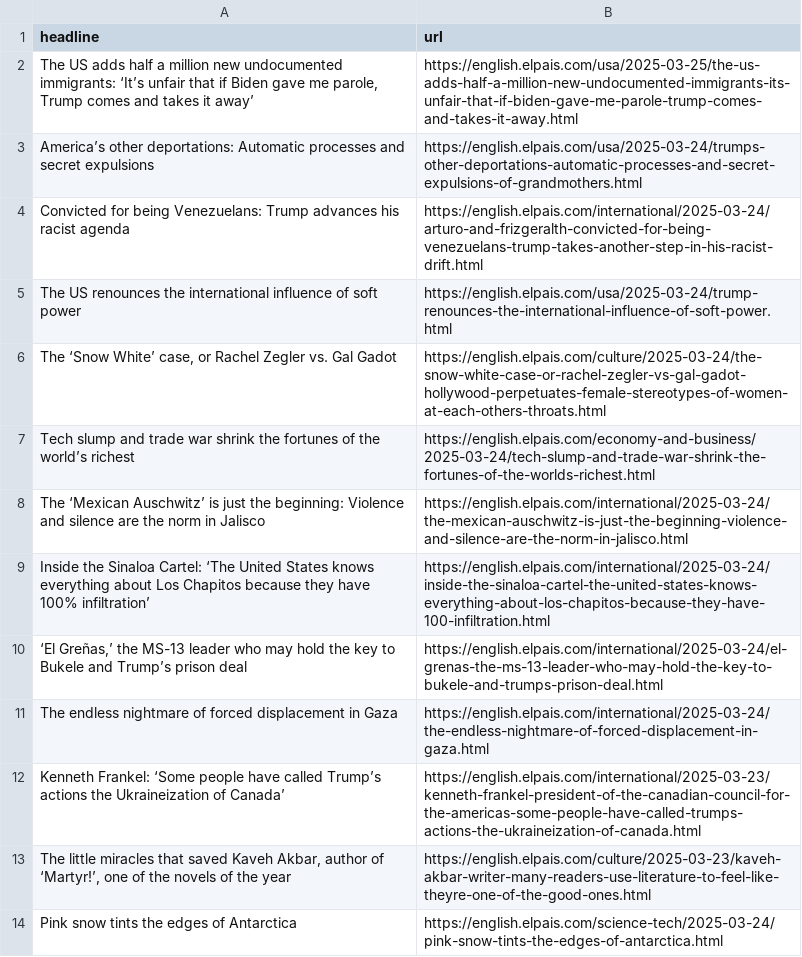
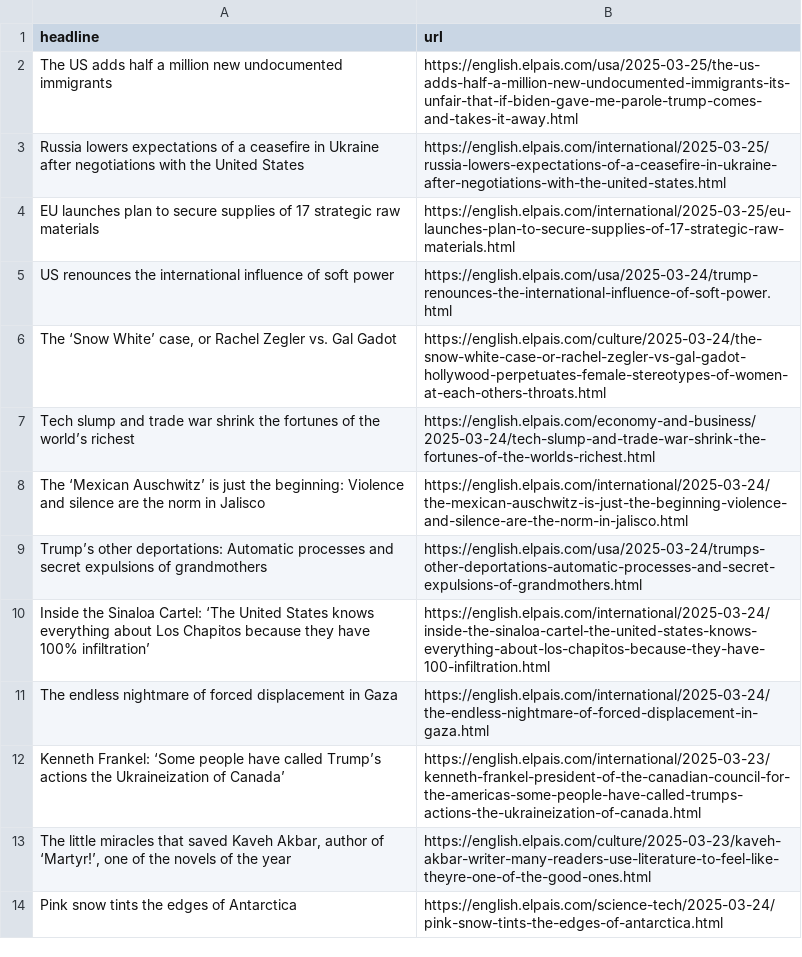
Before and after one commit to dafnikaravola/soma-s-autoscrapper, a CSV file: headlines.csv, drawn as a sheet; only a part is shown.

```diff
--- a/headlines.csv
+++ b/headlines.csv
@@ -1,6 +1,6 @@
 headline,url
-"The US adds half a million new undocumented immigrants: ‘It’s unfair that if Biden gave me parole, Trump comes and takes it away’",https://english.elpais.com/usa/2025-03-25/the-us-adds-half-a-million-new-undocumented-immigrants-its-unfair-that-if-biden-gave-me-parole-trump-comes-and-takes-it-away.html
-America’s other deportations: Automatic processes and secret expulsions,https://english.elpais.com/usa/2025-03-24/trumps-other-deportations-automatic-processes-and-secret-expulsions-of-grandmothers.html
-Convicted for being Venezuelans: Trump advances his racist agenda,https://english.elpais.com/international/2025-03-24/arturo-and-frizgeralth-convicted-for-being-venezuelans-trump-takes-another-step-in-his-racist-drift.html
-The US renounces the international influence of soft power,https://english.elpais.com/usa/2025-03-24/trump-renounces-the-international-influence-of-soft-power.html
+The US adds half a million new undocumented immigrants,https://english.elpais.com/usa/2025-03-25/the-us-adds-half-a-million-new-undocumented-immigrants-its-unfair-that-if-biden-gave-me-parole-trump-comes-and-takes-it-away.html
+Russia lowers expectations of a ceasefire in Ukraine after negotiations with the United States,https://english.elpais.com/international/2025-03-25/russia-lowers-expectations-of-a-ceasefire-in-ukraine-after-negotiations-with-the-united-states.html
+EU launches plan to secure supplies of 17 strategic raw materials,https://english.elpais.com/international/2025-03-25/eu-launches-plan-to-secure-supplies-of-17-strategic-raw-materials.html
+US renounces the international influence of soft power,https://english.elpais.com/usa/2025-03-24/trump-renounces-the-international-influence-of-soft-power.html
 "The ‘Snow White’ case, or Rachel Zegler vs. Gal Gadot",https://english.elpais.com/culture/2025-03-24/the-snow-white-case-or-rachel-zegler-vs-gal-gadot-hollywood-perpetuates-female-stereotypes-of-women-at-each-others-throats.html
@@ -8,4 +8,4 @@ Tech slump and trade war shrink the fortunes of the world’s richest,https://en
 The ‘Mexican Auschwitz’ is just the beginning: Violence and silence are the norm in Jalisco,https://english.elpais.com/international/2025-03-24/the-mexican-auschwitz-is-just-the-beginning-violence-and-silence-are-the-norm-in-jalisco.html
+Trump’s other deportations: Automatic processes and secret expulsions of grandmothers,https://english.elpais.com/usa/2025-03-24/trumps-other-deportations-automatic-processes-and-secret-expulsions-of-grandmothers.html
 Inside the Sinaloa Cartel: ‘The United States knows everything about Los Chapitos because they have 100% infiltration’,https://english.elpais.com/international/2025-03-24/inside-the-sinaloa-cartel-the-united-states-knows-everything-about-los-chapitos-because-they-have-100-infiltration.html
-"‘El Greñas,’ the MS-13 leader who may hold the key to Bukele and Trump’s prison deal",https://english.elpais.com/international/2025-03-24/el-grenas-the-ms-13-leader-who-may-hold-the-key-to-bukele-and-trumps-prison-deal.html
 The endless nightmare of forced displacement in Gaza,https://english.elpais.com/international/2025-03-24/the-endless-nightmare-of-forced-displacement-in-gaza.html
```
